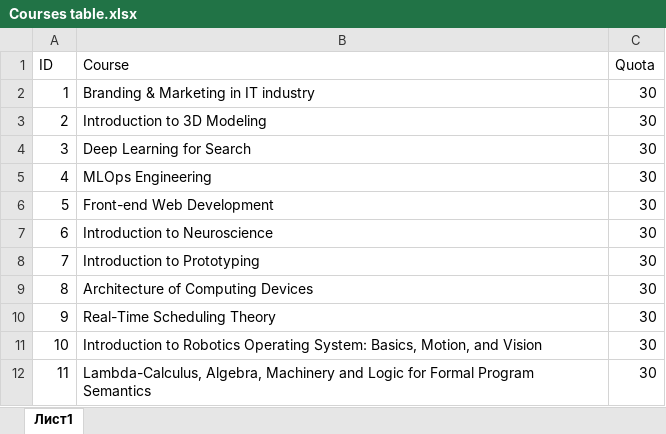
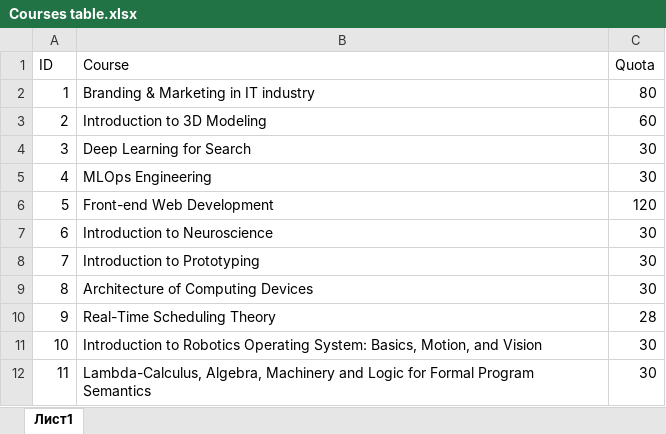
Before and after one commit to quintet-sdr/elect-gen-core, an Excel workbook: Courses table.xlsx, sheet Лист1, drawn as a sheet; values as stored, in another font and other column widths than the file's, no borders; the diff names each change by its address in the sheet, - before the commit and + after, or states it on an @@ line.

```diff
--- a/Courses table.xlsx (sheet Лист1)
+++ b/Courses table.xlsx (sheet Лист1)
-C2 (Quota): 30
+C2 (Quota): 80
-C3 (Quota): 30
+C3 (Quota): 60
-C6 (Quota): 30
+C6 (Quota): 120
-C10 (Quota): 30
+C10 (Quota): 28
```
Also changed, not shown: Results.xlsx, Students table.xlsx, 1 other file.
